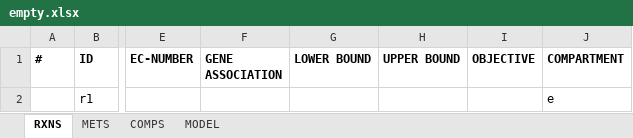
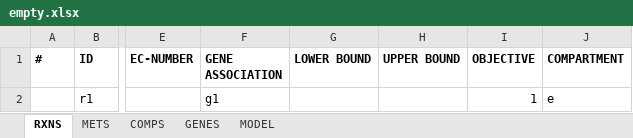
Before and after one commit to SysBioChalmers/RAVEN, an Excel workbook: tutorial/empty.xlsx, sheet RXNS, drawn as a sheet; only a part is shown, gaps mark what is left out; values as stored, in another font and other column widths than the file's, no borders; the diff names each change by its address in the sheet, - before the commit and + after, or states it on an @@ line.

Commit message:
Fix checkInstallation, tutorial
-checkInstallation: fixed a bug, when LP solver testing always failed when libSBML was not installed. The model used for such testing is now imported from mat file (empty.mat)
-checkFunctionUniqueness: updated warning message
-tutorials:  smallYeast.xlsx, smallYeastBad.xlsx and smallYeastBad2.xlsx was re-saved to fit the latest RAVEN standards

```diff
--- a/tutorial/empty.xlsx (sheet RXNS)
+++ b/tutorial/empty.xlsx (sheet RXNS)
+sheet tab: GENES
-F2 (GENE ASSOCIATION): (empty)
+F2 (GENE ASSOCIATION): g1
-I2 (OBJECTIVE): (empty)
+I2 (OBJECTIVE): 1
```
Also changed, not shown: sheet METS, tutorial/smallYeast.xlsx, tutorial/smallYeastBad.xlsx, 5 other files.
